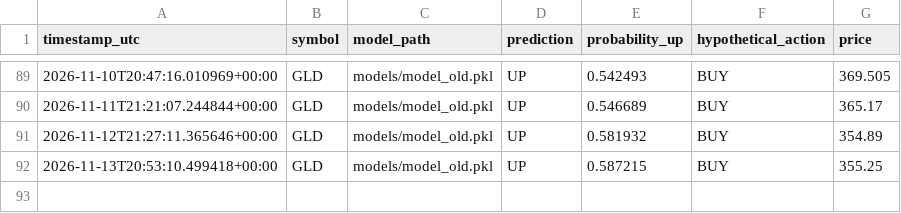
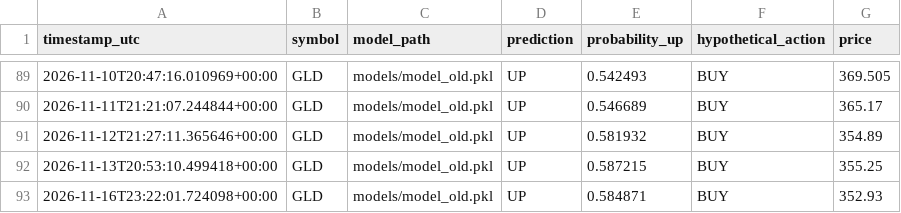
Before and after one commit to oscarlaneskinner/gold-trading-bot, a CSV file: reports/legacy_signals.csv, drawn as a sheet; only a part is shown, gaps mark what is left out.

```diff
--- a/reports/legacy_signals.csv
+++ b/reports/legacy_signals.csv
@@ -92 +92,2 @@ timestamp_utc,symbol,model_path,prediction,probability_up,hypothetical_action,pr
 2026-11-13T20:53:10.499418+00:00,GLD,models/model_old.pkl,UP,0.587215,BUY,355.25
+2026-11-16T23:22:01.724098+00:00,GLD,models/model_old.pkl,UP,0.584871,BUY,352.93
```
